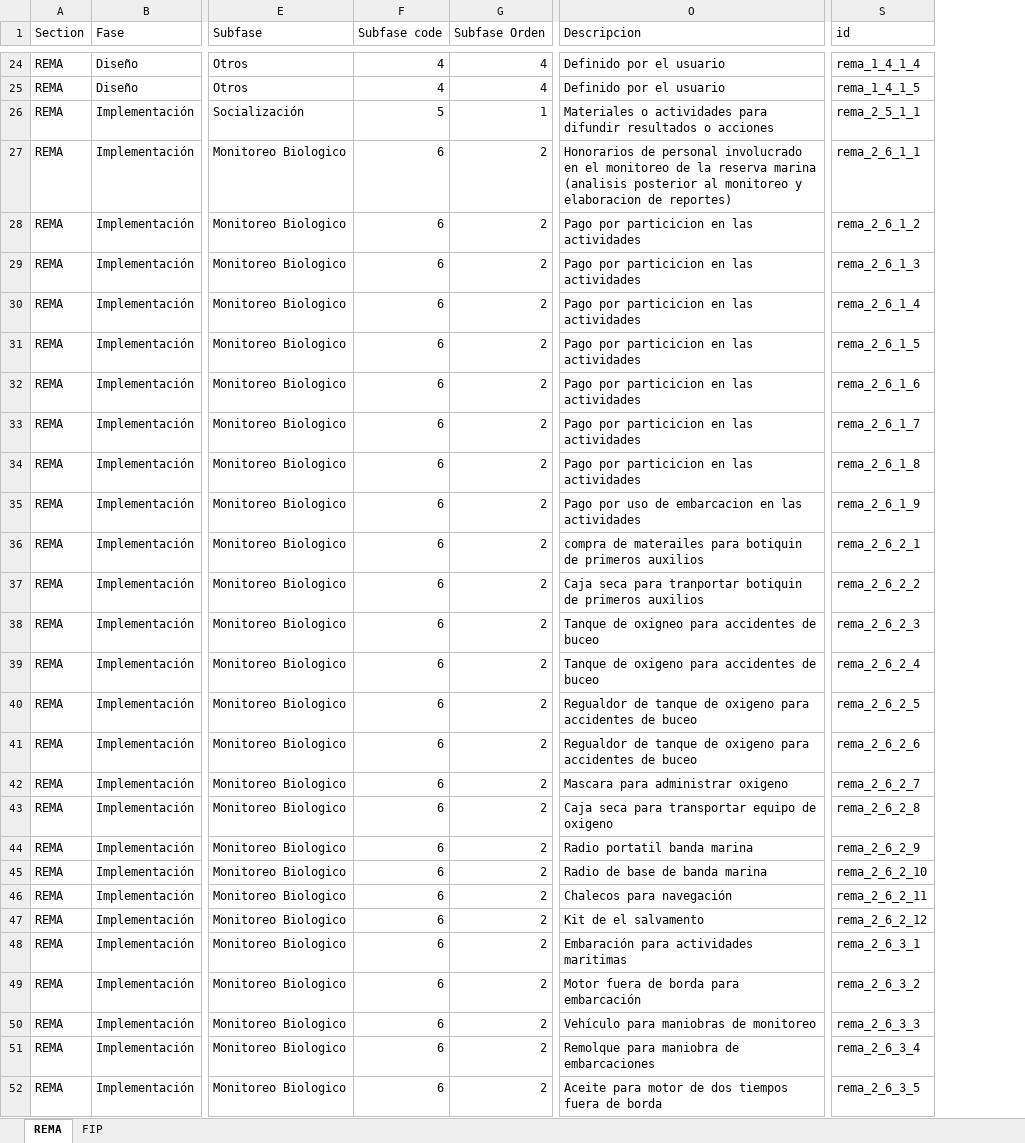
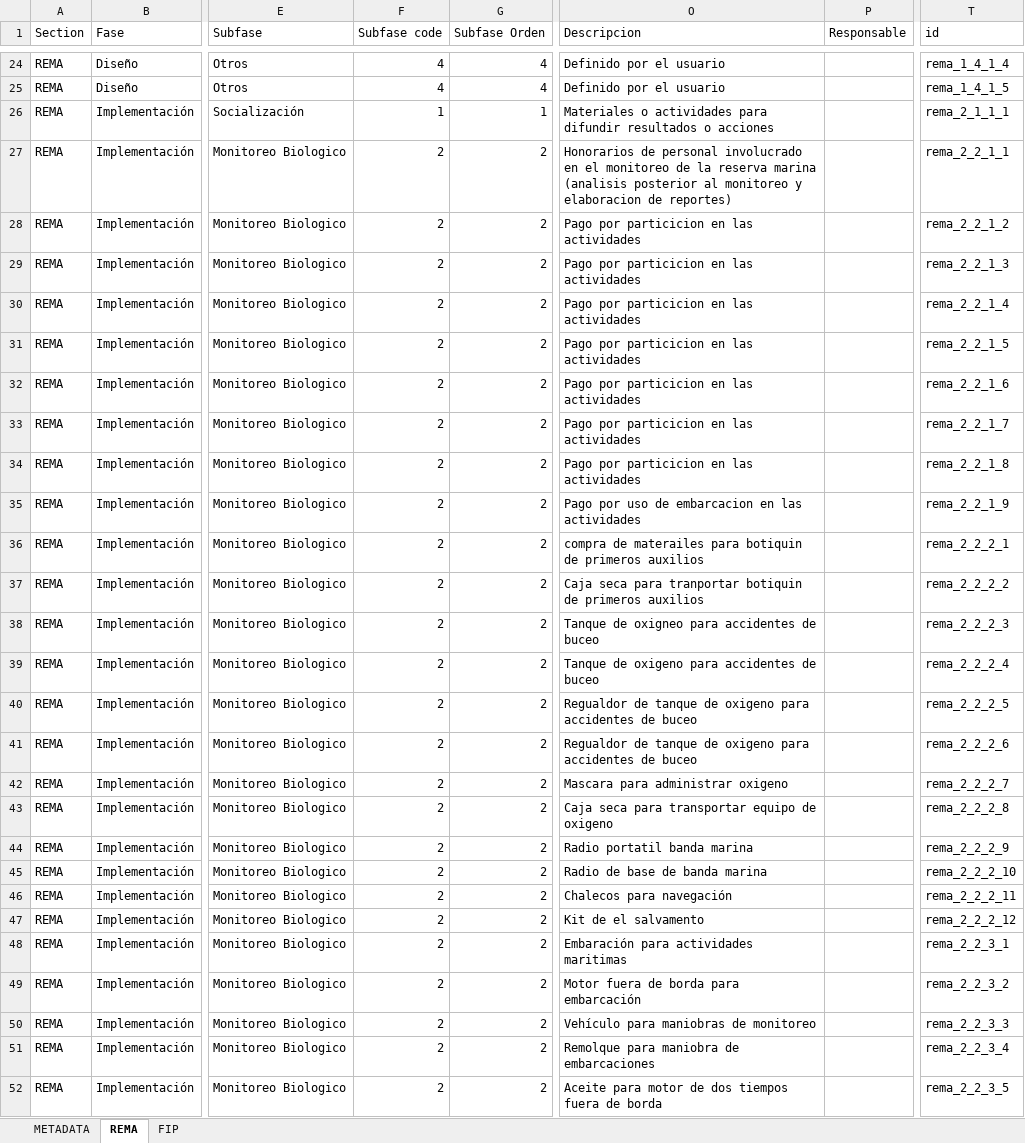
Before and after one commit to InnovacionAzul/AppCosteo, an Excel workbook: www/defaults_rema_fip.xlsx, sheet REMA, drawn as a sheet; only a part is shown, gaps mark what is left out; values as stored, in another font and other column widths than the file's, no borders; addresses are those after the commit; the diff covers the shown part only; the diff names each change by its address in the sheet, - before the commit and + after, or states it on an @@ line.

Commit message:
Added the actors column

```diff
--- a/www/defaults_rema_fip.xlsx (sheet REMA)
+++ b/www/defaults_rema_fip.xlsx (sheet REMA)
+sheet tab: METADATA
+column P (Responsable), empty
-F26 (Subfase code): 5
+F26 (Subfase code): 1
-T26 (id): rema_2_5_1_1
+T26 (id): rema_2_1_1_1
-F27:F52 (Subfase code): 6
+F27:F52 (Subfase code): 2
-T27 (id): rema_2_6_1_1
+T27 (id): rema_2_2_1_1
-T28 (id): rema_2_6_1_2
+T28 (id): rema_2_2_1_2
-T29 (id): rema_2_6_1_3
+T29 (id): rema_2_2_1_3
-T30 (id): rema_2_6_1_4
+T30 (id): rema_2_2_1_4
-T31 (id): rema_2_6_1_5
+T31 (id): rema_2_2_1_5
-T32 (id): rema_2_6_1_6
+T32 (id): rema_2_2_1_6
-T33 (id): rema_2_6_1_7
+T33 (id): rema_2_2_1_7
-T34 (id): rema_2_6_1_8
+T34 (id): rema_2_2_1_8
-T35 (id): rema_2_6_1_9
+T35 (id): rema_2_2_1_9
-T36 (id): rema_2_6_2_1
+T36 (id): rema_2_2_2_1
-T37 (id): rema_2_6_2_2
+T37 (id): rema_2_2_2_2
-T38 (id): rema_2_6_2_3
+T38 (id): rema_2_2_2_3
-T39 (id): rema_2_6_2_4
+T39 (id): rema_2_2_2_4
-T40 (id): rema_2_6_2_5
+T40 (id): rema_2_2_2_5
-T41 (id): rema_2_6_2_6
+T41 (id): rema_2_2_2_6
-T42 (id): rema_2_6_2_7
+T42 (id): rema_2_2_2_7
-T43 (id): rema_2_6_2_8
+T43 (id): rema_2_2_2_8
-T44 (id): rema_2_6_2_9
+T44 (id): rema_2_2_2_9
-T45 (id): rema_2_6_2_10
+T45 (id): rema_2_2_2_10
-T46 (id): rema_2_6_2_11
+T46 (id): rema_2_2_2_11
-T47 (id): rema_2_6_2_12
+T47 (id): rema_2_2_2_12
-T48 (id): rema_2_6_3_1
+T48 (id): rema_2_2_3_1
-T49 (id): rema_2_6_3_2
+T49 (id): rema_2_2_3_2
-T50 (id): rema_2_6_3_3
+T50 (id): rema_2_2_3_3
-T51 (id): rema_2_6_3_4
+T51 (id): rema_2_2_3_4
-T52 (id): rema_2_6_3_5
+T52 (id): rema_2_2_3_5
```
Also changed, not shown: 228 edited cells elsewhere in this sheet, sheet FIP, formulas that keep their value.
